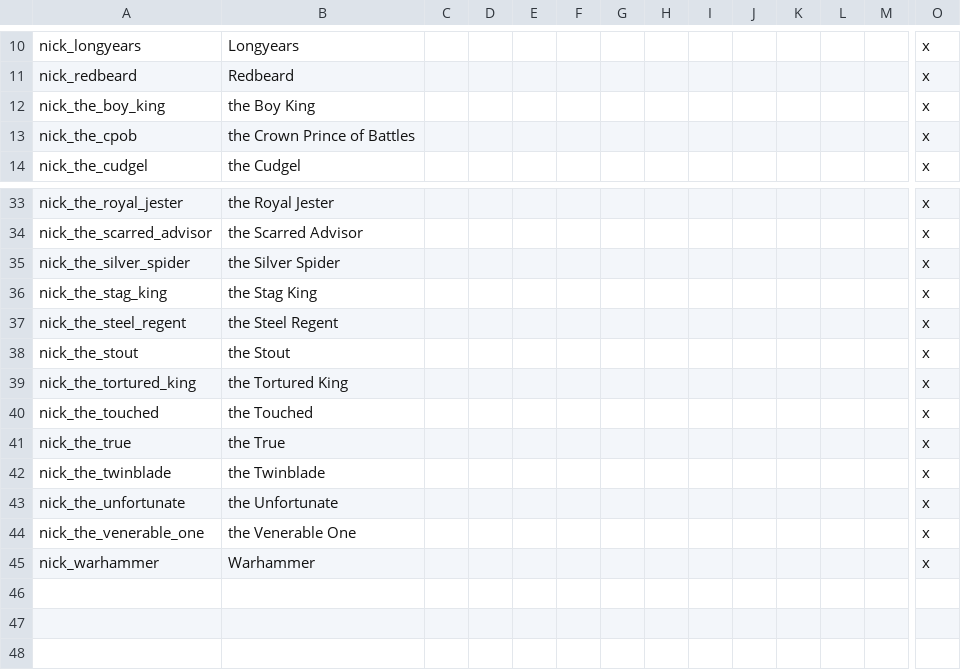
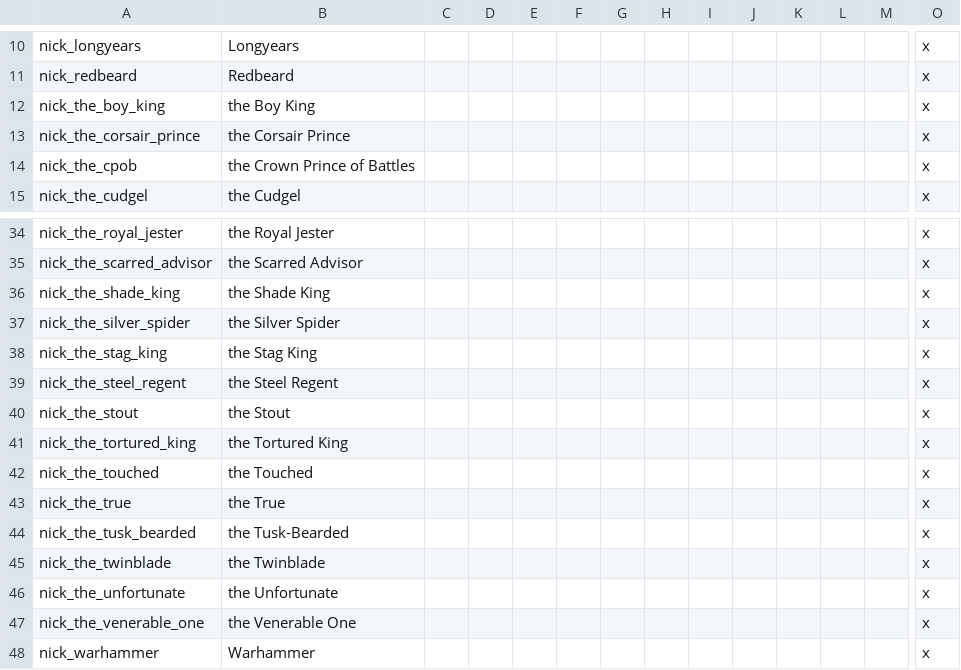
Before and after one commit to chriscohen/ck2-forgottenkings, a CSV file: ForgottenRealms/localisation/00_Nicknames.csv, drawn as a sheet; only a part is shown, gaps mark what is left out; rows hold the shown columns only; the diff names each change by its address in the sheet, - before the commit and + after, or states it on an @@ line.

```diff
--- a/ForgottenRealms/localisation/00_Nicknames.csv
+++ b/ForgottenRealms/localisation/00_Nicknames.csv
+row 13: nick_the_corsair_prince | the Corsair Prince |  |  |  |  |  |  |  |  |  |  |  | x
+row 36: nick_the_shade_king | the Shade King |  |  |  |  |  |  |  |  |  |  |  | x
+row 44: nick_the_tusk_bearded | the Tusk-Bearded |  |  |  |  |  |  |  |  |  |  |  | x
```
Also changed, not shown: 22 other files.
